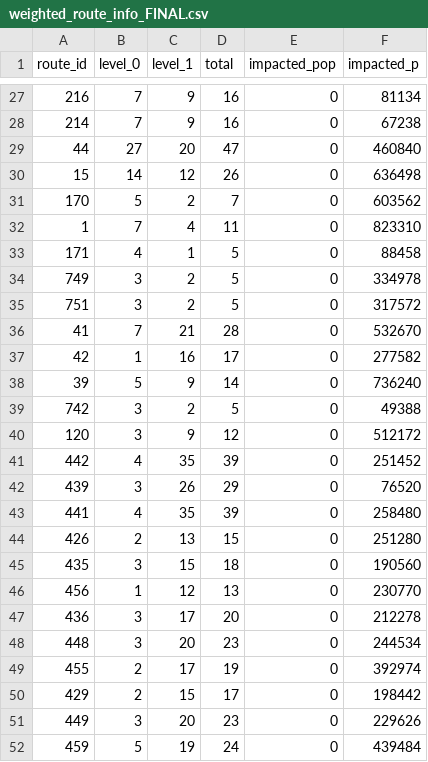
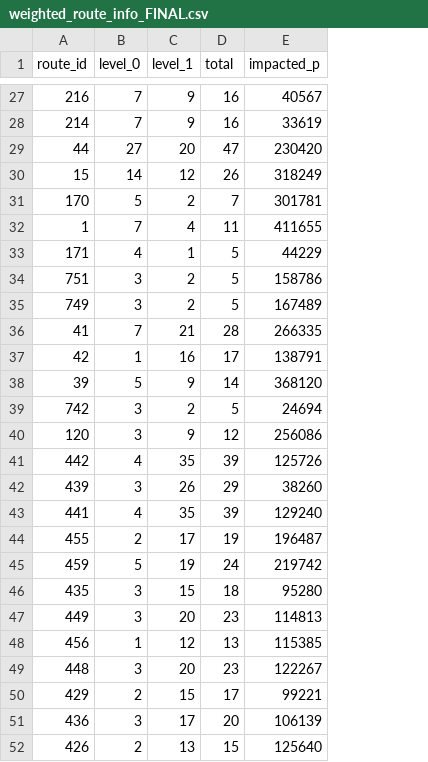
Before and after one commit to BU-Spark/CS506-Fall2020-Projects, a CSV file: transit_equity_team1/programs/output/weighted_route_info_FINAL.csv, drawn as a sheet; only a part is shown, gaps mark what is left out; removed rows and columns are numbered as before the commit, all else as after; the diff covers the shown part only; the diff names each change by its address in the sheet, - before the commit and + after, or states it on an @@ line.

```diff
--- a/transit_equity_team1/programs/output/weighted_route_info_FINAL.csv
+++ b/transit_equity_team1/programs/output/weighted_route_info_FINAL.csv
-column E (impacted_pop), rows 27-33: all 0; rows 35-43: all 0; rows 45-46: 0 | 0; row 48: 0; row 50: 0
-E27 (impacted_p): 81134
+E27 (impacted_p): 40567
-E28 (impacted_p): 67238
+E28 (impacted_p): 33619
-E29 (impacted_p): 460840
+E29 (impacted_p): 230420
-E30 (impacted_p): 636498
+E30 (impacted_p): 318249
-E31 (impacted_p): 603562
+E31 (impacted_p): 301781
-E32 (impacted_p): 823310
+E32 (impacted_p): 411655
-E33 (impacted_p): 88458
+E33 (impacted_p): 44229
-row 34: 749 | 3 | 2 | 5 | 0 | 334978
-E34 (impacted_p): 317572
+E34 (impacted_p): 158786
+row 35: 749 | 3 | 2 | 5 | 167489
-E36 (impacted_p): 532670
+E36 (impacted_p): 266335
-E37 (impacted_p): 277582
+E37 (impacted_p): 138791
-E38 (impacted_p): 736240
+E38 (impacted_p): 368120
-E39 (impacted_p): 49388
+E39 (impacted_p): 24694
-E40 (impacted_p): 512172
+E40 (impacted_p): 256086
-E41 (impacted_p): 251452
+E41 (impacted_p): 125726
-E42 (impacted_p): 76520
+E42 (impacted_p): 38260
-E43 (impacted_p): 258480
+E43 (impacted_p): 129240
-row 44: 426 | 2 | 13 | 15 | 0 | 251280
+row 44: 455 | 2 | 17 | 19 | 196487
+row 45: 459 | 5 | 19 | 24 | 219742
-E46 (impacted_p): 190560
+E46 (impacted_p): 95280
+row 47: 449 | 3 | 20 | 23 | 114813
-E48 (impacted_p): 230770
+E48 (impacted_p): 115385
-row 47: 436 | 3 | 17 | 20 | 0 | 212278
-E49 (impacted_p): 244534
+E49 (impacted_p): 122267
-row 49: 455 | 2 | 17 | 19 | 0 | 392974
-E50 (impacted_p): 198442
+E50 (impacted_p): 99221
-row 51: 449 | 3 | 20 | 23 | 0 | 229626
-row 52: 459 | 5 | 19 | 24 | 0 | 439484
+row 51: 436 | 3 | 17 | 20 | 106139
+row 52: 426 | 2 | 13 | 15 | 125640
```
Also changed, not shown: 7 added rows, 7 removed rows and 28 edited cells elsewhere in this file, transit_equity_team1/programs/output/impacted_districts.csv, 8 other files.
